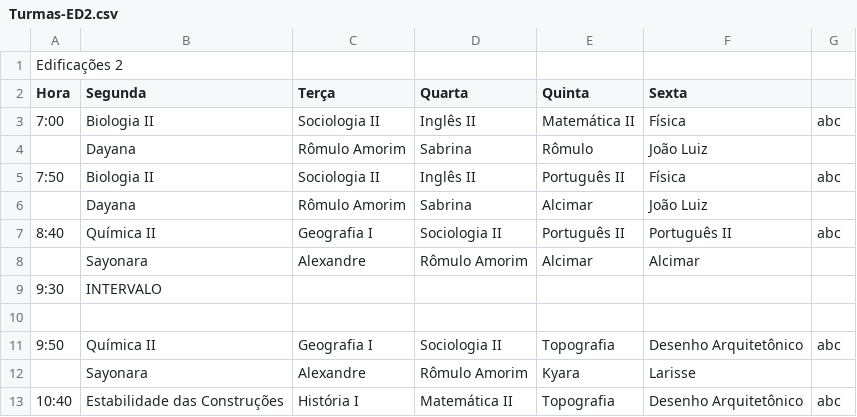
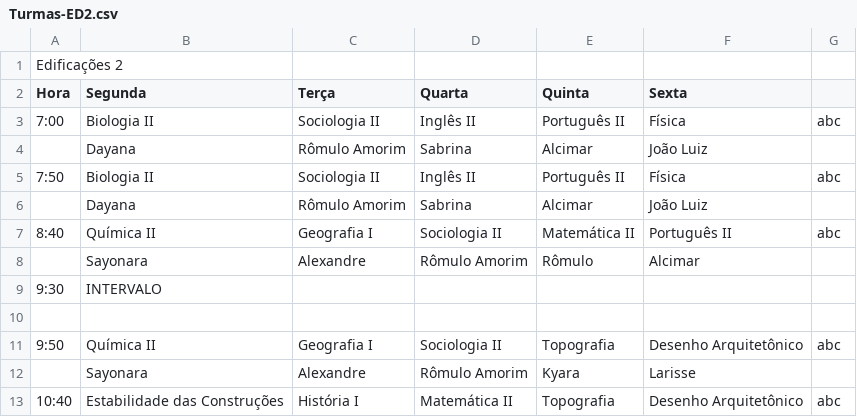
Before and after one commit to ifpb-guarabira/horarios, a CSV file: _csv/Turmas-ED2.csv, drawn as a sheet; only a part is shown.

```diff
--- a/_csv/Turmas-ED2.csv
+++ b/_csv/Turmas-ED2.csv
@@ -2,8 +2,8 @@ Edificações 2;;;;;;
 Hora;Segunda;Terça;Quarta;Quinta;Sexta;
-7:00;Biologia II;Sociologia II;Inglês II;Matemática II;Física;abc
-;Dayana;Rômulo Amorim;Sabrina;Rômulo;João Luiz;
+7:00;Biologia II;Sociologia II;Inglês II;Português II;Física;abc
+;Dayana;Rômulo Amorim;Sabrina;Alcimar;João Luiz;
 7:50;Biologia II;Sociologia II;Inglês II;Português II;Física;abc
 ;Dayana;Rômulo Amorim;Sabrina;Alcimar;João Luiz;
-8:40;Química II;Geografia I;Sociologia II;Português II;Português II;abc
-;Sayonara;Alexandre;Rômulo Amorim;Alcimar;Alcimar;
+8:40;Química II;Geografia I;Sociologia II;Matemática II;Português II;abc
+;Sayonara;Alexandre;Rômulo Amorim;Rômulo;Alcimar;
 9:30;INTERVALO;;;;;
```
Also changed, not shown: _csv/Turmas-CN1.csv, _csv/Turmas-CN2.csv, 6 other files.
